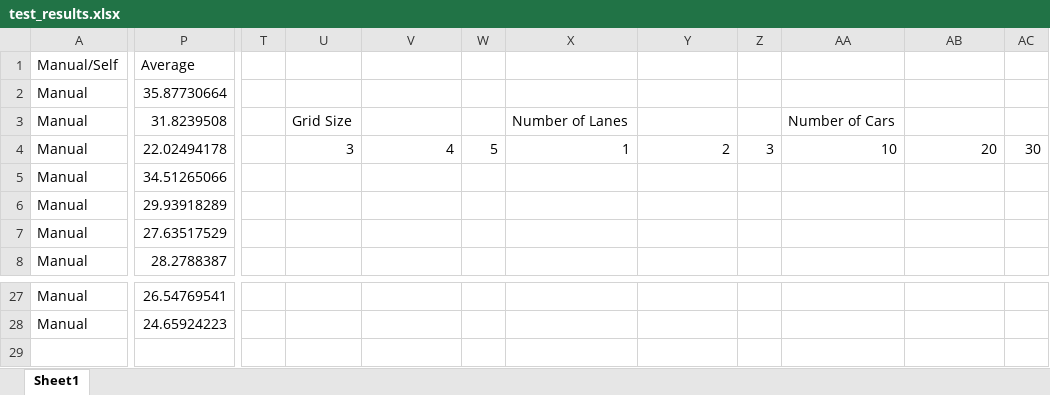
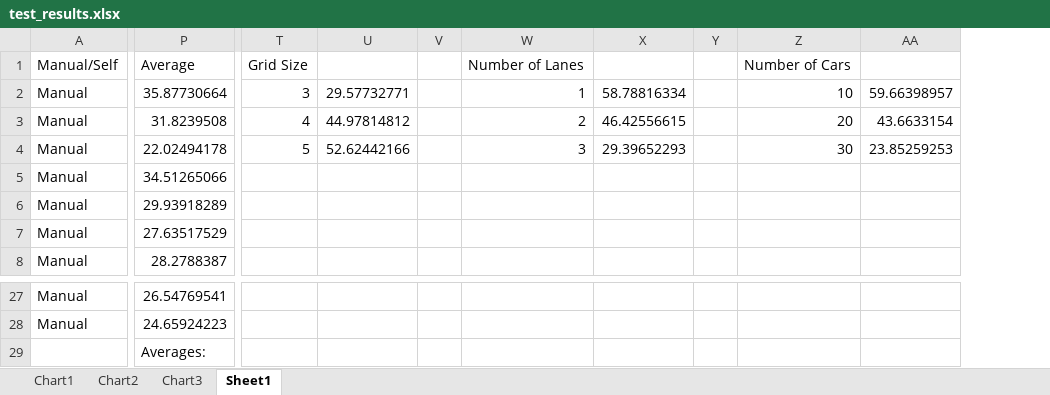
Before and after one commit to goldjacobe/Traffic, an Excel workbook: test_results.xlsx, sheet Sheet1, drawn as a sheet; only a part is shown, gaps mark what is left out; values as stored, in another font and other column widths than the file's, no borders; charts and pictures not drawn; removed rows and columns are numbered as before the commit, all else as after; the diff covers the shown part only; the diff names each change by its address in the sheet, - before the commit and + after, or states it on an @@ line.

Commit message:
Fixed graph

```diff
--- a/test_results.xlsx (sheet Sheet1)
+++ b/test_results.xlsx (sheet Sheet1)
+sheet tab: Chart1
+sheet tab: Chart2
+sheet tab: Chart3
-column T, empty
-column W, row 4: 5
+column V, empty
-column Z, row 4: 3
+column Y, empty
-column AC, row 4: 30
-T1: (empty)
+T1: Grid Size
-W1: (empty)
+W1: Number of Lanes
-Z1: (empty)
+Z1: Number of Cars
-T2: (empty)
+T2: 3
-U2: (empty)
+U2: 29.57732771
-W2: (empty)
+W2: 1
-X2: (empty)
+X2: 58.78816334
-Z2: (empty)
+Z2: 10
-AA2: (empty)
+AA2: 59.66398957
-T3: Grid Size
+T3: 4
-U3: (empty)
+U3: 44.97814812
-W3: Number of Lanes
+W3: 2
-X3: (empty)
+X3: 46.42556615
-Z3: Number of Cars
+Z3: 20
-AA3: (empty)
+AA3: 43.6633154
-T4: 3
+T4: 5
-U4: 4
+U4: 52.62442166
-W4: 1
+W4: 3
-X4: 2
+X4: 29.39652293
-Z4: 10
+Z4: 30
-AA4: 20
+AA4: 23.85259253
-P29: (empty)
+P29: Averages:
```
Also changed, not shown: 18 edited cells elsewhere in this sheet, charts or pictures.
